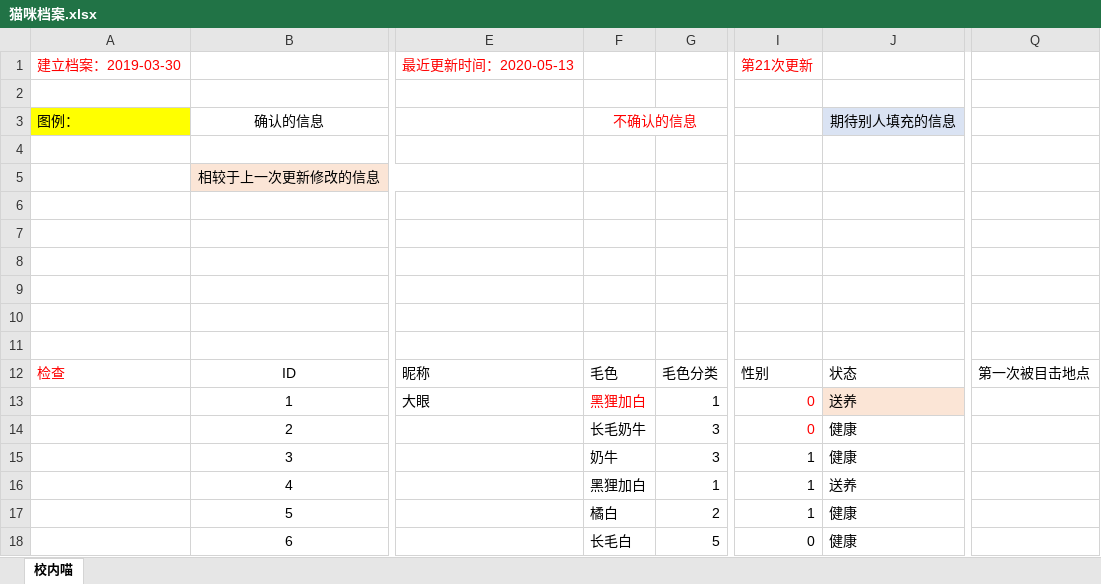
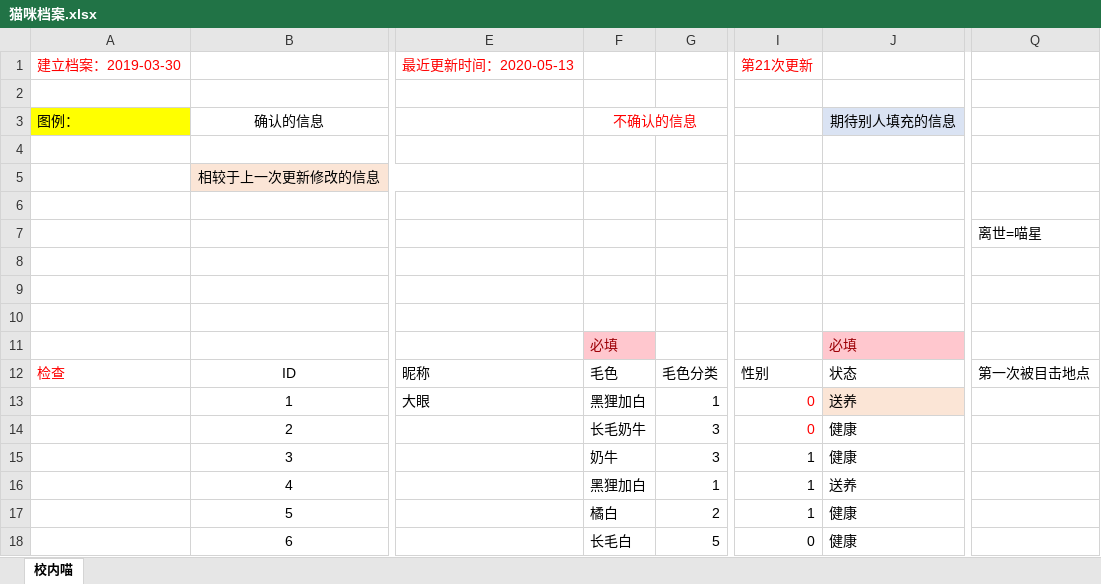
Before and after one commit to SCCAPKU/miniprogram, an Excel workbook: miniprogram/pages/猫咪档案.xlsx, sheet 校内喵, drawn as a sheet; only a part is shown, gaps mark what is left out; values as stored, in another font and other column widths than the file's, no borders; rows hold the shown columns only; the diff names each change by its address in the sheet, - before the commit and + after, or states it on an @@ line.

```diff
--- a/miniprogram/pages/猫咪档案.xlsx (sheet 校内喵)
+++ b/miniprogram/pages/猫咪档案.xlsx (sheet 校内喵)
-Q7: (empty)
+Q7: 离世=喵星
-row 11: (empty)
+row 11:  |  |  | 必填 |  |  | 必填
-F11 fill: none
+F11 fill: #FFC7CE
-J11 fill: none
+J11 fill: #FFC7CE
-F13 text colour: #FF0000
+F13 text colour: black
```
Also changed, not shown: 3 other files.
